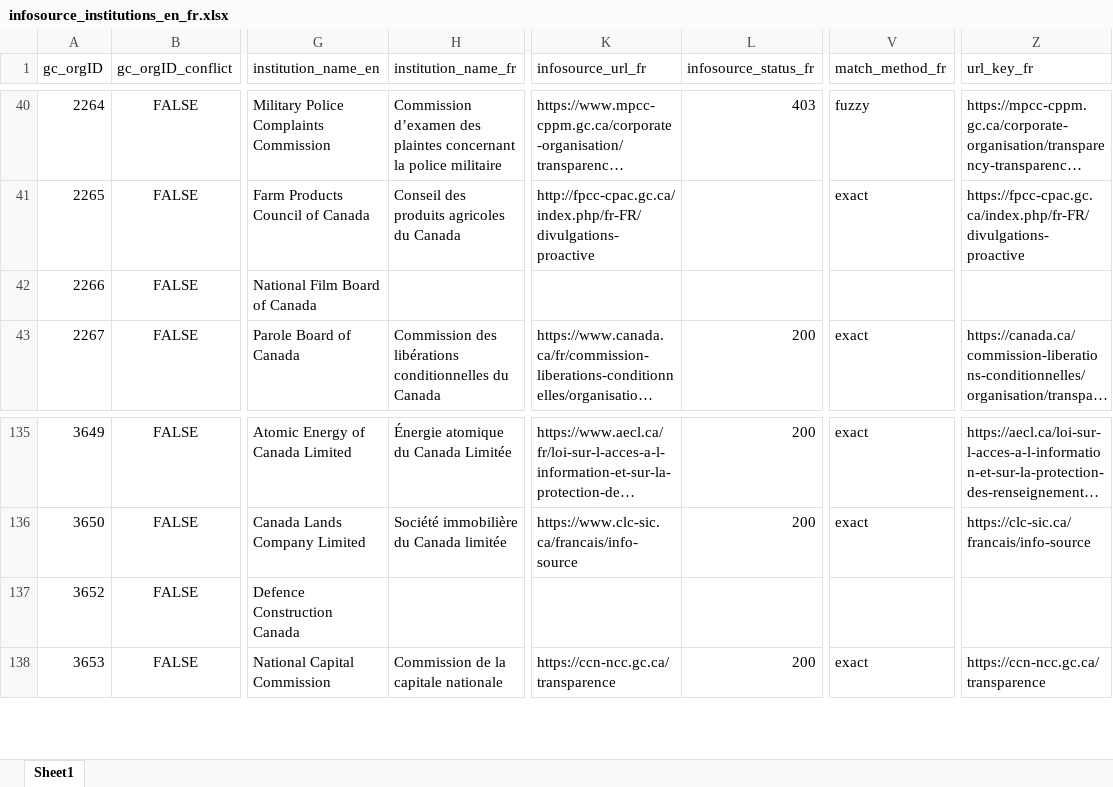
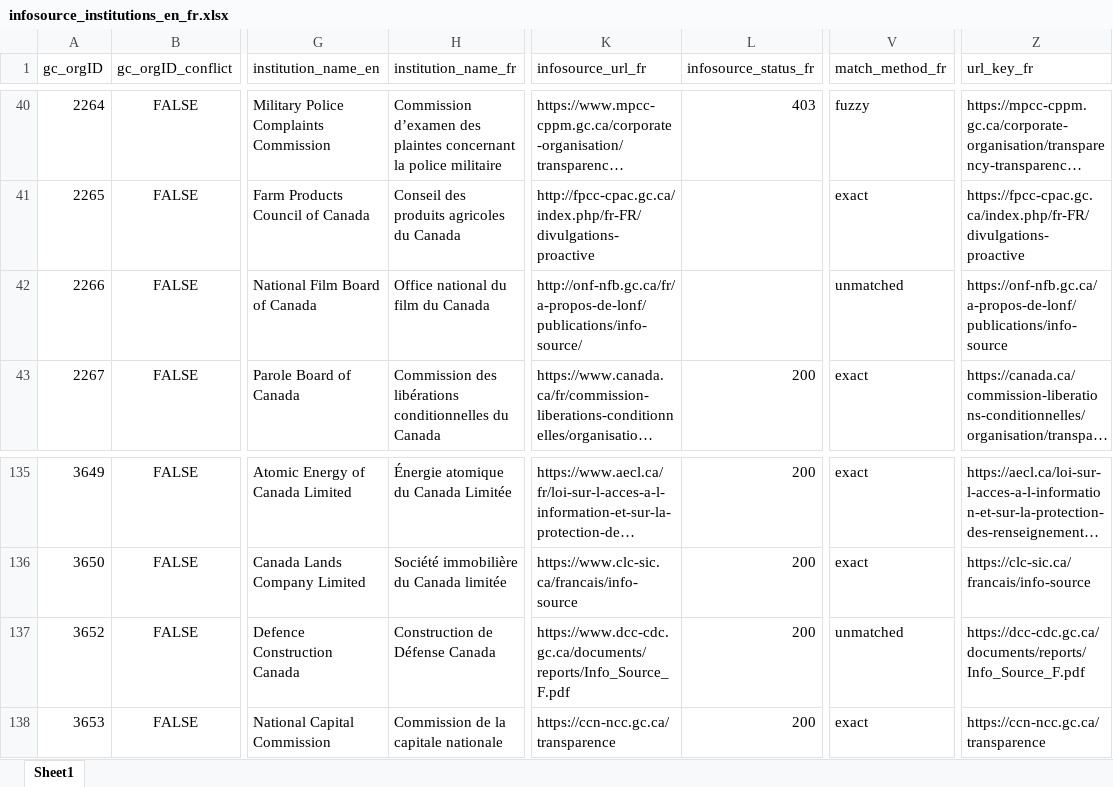
Before and after one commit to PatLittle/pibs, an Excel workbook: infosource_institutions_en_fr.xlsx, sheet Sheet1, drawn as a sheet; only a part is shown, gaps mark what is left out; long unchanged cells end in …; values as stored, in another font and other column widths than the file's, no borders; the diff covers the shown part only; the diff names each change by its address in the sheet, - before the commit and + after, or states it on an @@ line.

```diff
--- a/infosource_institutions_en_fr.xlsx (sheet Sheet1)
+++ b/infosource_institutions_en_fr.xlsx (sheet Sheet1)
-H42 (institution_name_fr): (empty)
+H42 (institution_name_fr): Office national du film du Canada
-K42 (infosource_url_fr): (empty)
+K42 (infosource_url_fr): http://onf-nfb.gc.ca/fr/a-propos-de-lonf/publications/info-source/
-V42 (match_method_fr): (empty)
+V42 (match_method_fr): unmatched
-Z42 (url_key_fr): (empty)
+Z42 (url_key_fr): https://onf-nfb.gc.ca/a-propos-de-lonf/publications/info-source
-H137 (institution_name_fr): (empty)
+H137 (institution_name_fr): Construction de Défense Canada
-K137 (infosource_url_fr): (empty)
+K137 (infosource_url_fr): https://www.dcc-cdc.gc.ca/documents/reports/Info_Source_F.pdf
-L137 (infosource_status_fr): (empty)
+L137 (infosource_status_fr): 200
-V137 (match_method_fr): (empty)
+V137 (match_method_fr): unmatched
-Z137 (url_key_fr): (empty)
+Z137 (url_key_fr): https://dcc-cdc.gc.ca/documents/reports/Info_Source_F.pdf
```
Also changed, not shown: 3 added rows, 22 removed rows and 89 edited cells elsewhere in this sheet, 6 other files.
